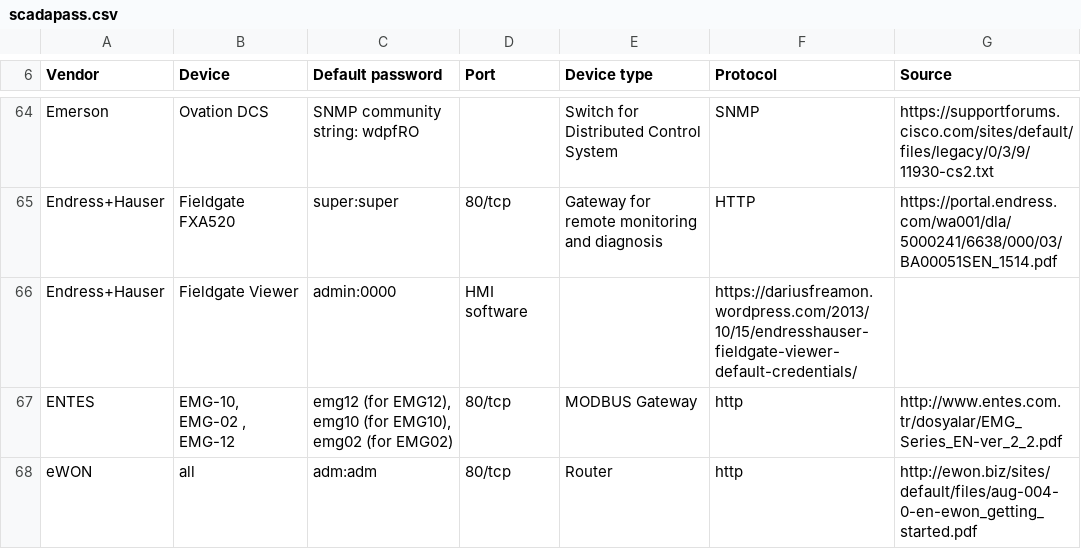
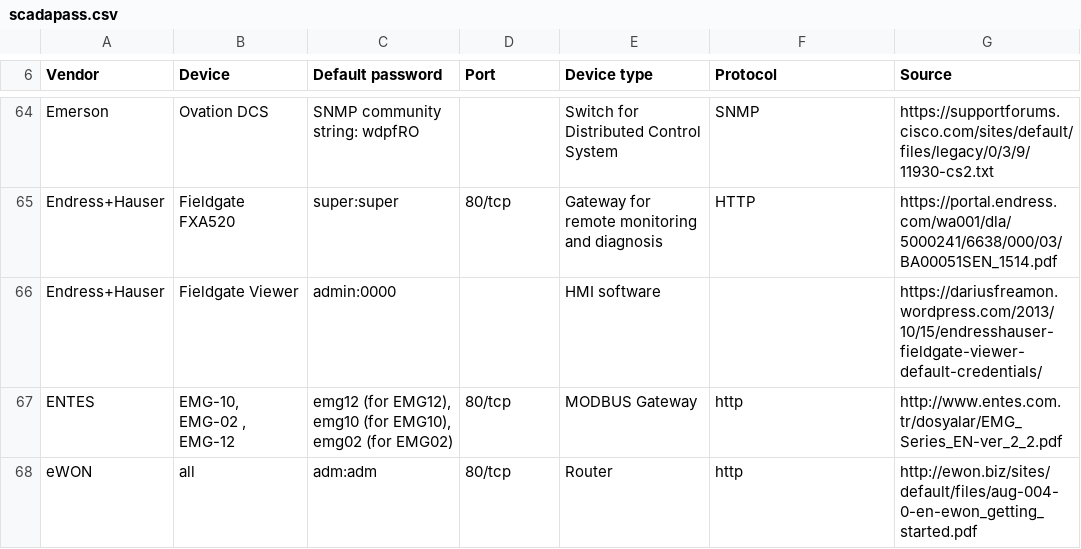
Before and after one commit to scadastrangelove/SCADAPASS, a CSV file: scadapass.csv, drawn as a sheet; only a part is shown, gaps mark what is left out.

Commit message:
Update scadapass.csv

```diff
--- a/scadapass.csv
+++ b/scadapass.csv
@@ -65,3 +65,3 @@ Emerson,Ovation DCS,"SNMP community string: wdpfRO",,Switch for Distributed Cont
 Endress+Hauser,Fieldgate FXA520,super:super,80/tcp,Gateway for remote monitoring and diagnosis,HTTP,https://portal.endress.com/wa001/dla/5000241/6638/000/03/BA00051SEN_1514.pdf
-Endress+Hauser,Fieldgate Viewer,admin:0000,HMI software,,https://dariusfreamon.wordpress.com/2013/10/15/endresshauser-fieldgate-viewer-default-credentials/
+Endress+Hauser,Fieldgate Viewer,admin:0000,,HMI software,,https://dariusfreamon.wordpress.com/2013/10/15/endresshauser-fieldgate-viewer-default-credentials/
 ENTES,"EMG-10, EMG-02 , EMG-12","emg12 (for EMG12), emg10 (for EMG10), emg02 (for EMG02)",80/tcp,MODBUS Gateway,http,http://www.entes.com.tr/dosyalar/EMG_Series_EN-ver_2_2.pdf
```
